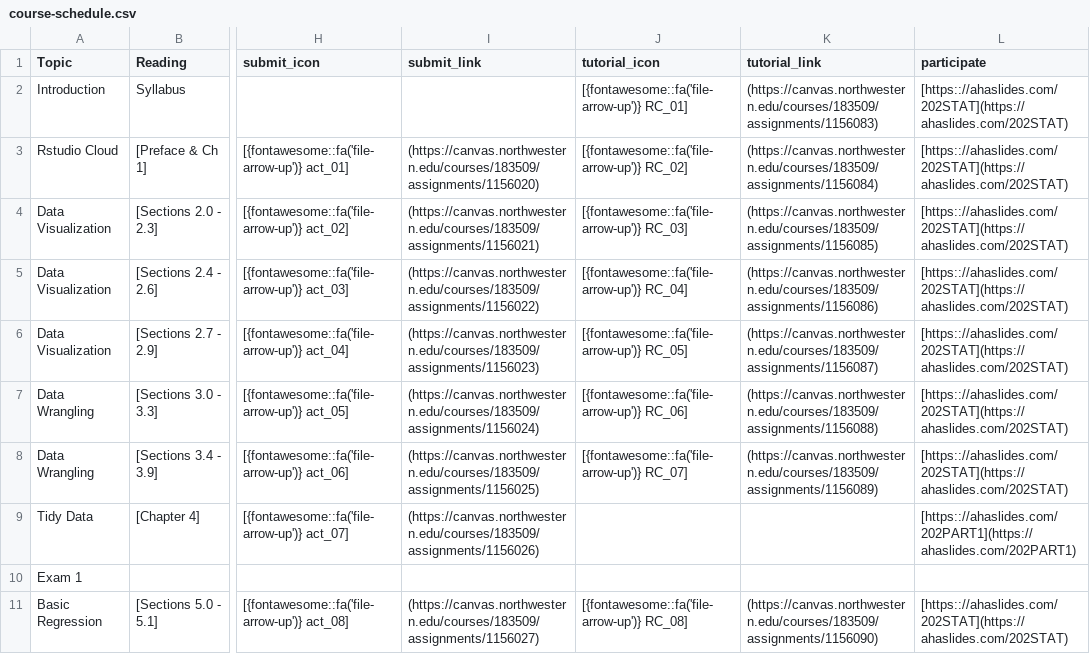
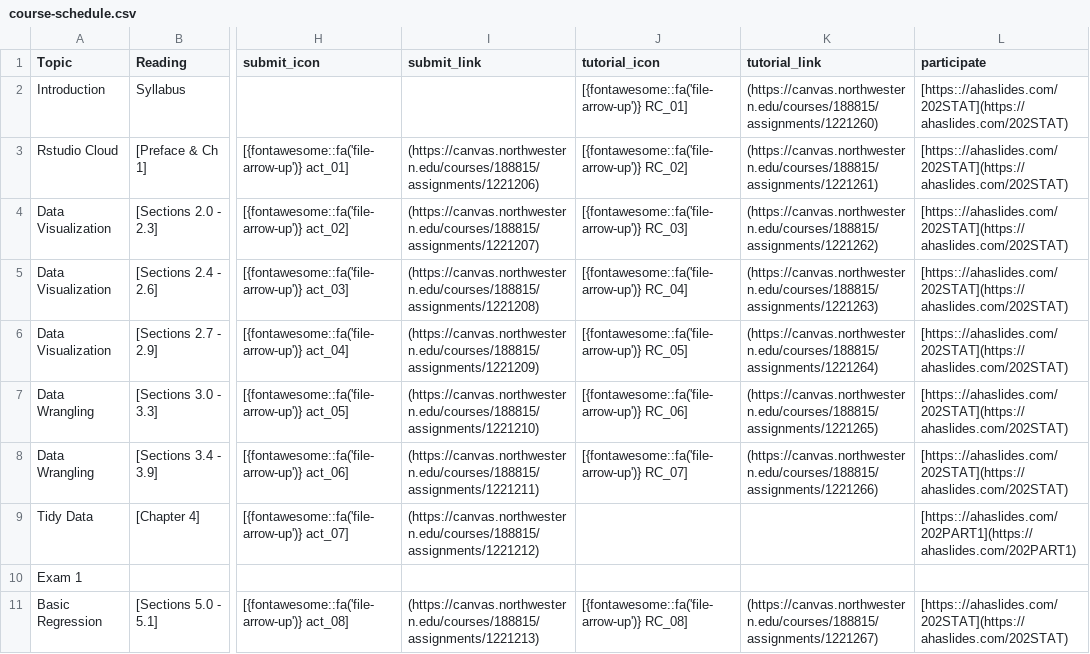
Before and after one commit to arvindkrishna87/stat202_website, a CSV file: documents/course-schedule.csv, drawn as a sheet; only a part is shown, gaps mark what is left out; the diff covers the shown part only; the diff names each change by its address in the sheet, - before the commit and + after, or states it on an @@ line.

```diff
--- a/documents/course-schedule.csv
+++ b/documents/course-schedule.csv
-K2 (tutorial_link): (https://canvas.northwestern.edu/courses/183509/assignments/1156083)
+K2 (tutorial_link): (https://canvas.northwestern.edu/courses/188815/assignments/1221260)
-I3 (submit_link): (https://canvas.northwestern.edu/courses/183509/assignments/1156020)
+I3 (submit_link): (https://canvas.northwestern.edu/courses/188815/assignments/1221206)
-K3 (tutorial_link): (https://canvas.northwestern.edu/courses/183509/assignments/1156084)
+K3 (tutorial_link): (https://canvas.northwestern.edu/courses/188815/assignments/1221261)
-I4 (submit_link): (https://canvas.northwestern.edu/courses/183509/assignments/1156021)
+I4 (submit_link): (https://canvas.northwestern.edu/courses/188815/assignments/1221207)
-K4 (tutorial_link): (https://canvas.northwestern.edu/courses/183509/assignments/1156085)
+K4 (tutorial_link): (https://canvas.northwestern.edu/courses/188815/assignments/1221262)
-I5 (submit_link): (https://canvas.northwestern.edu/courses/183509/assignments/1156022)
+I5 (submit_link): (https://canvas.northwestern.edu/courses/188815/assignments/1221208)
-K5 (tutorial_link): (https://canvas.northwestern.edu/courses/183509/assignments/1156086)
+K5 (tutorial_link): (https://canvas.northwestern.edu/courses/188815/assignments/1221263)
-I6 (submit_link): (https://canvas.northwestern.edu/courses/183509/assignments/1156023)
+I6 (submit_link): (https://canvas.northwestern.edu/courses/188815/assignments/1221209)
-K6 (tutorial_link): (https://canvas.northwestern.edu/courses/183509/assignments/1156087)
+K6 (tutorial_link): (https://canvas.northwestern.edu/courses/188815/assignments/1221264)
-I7 (submit_link): (https://canvas.northwestern.edu/courses/183509/assignments/1156024)
+I7 (submit_link): (https://canvas.northwestern.edu/courses/188815/assignments/1221210)
-K7 (tutorial_link): (https://canvas.northwestern.edu/courses/183509/assignments/1156088)
+K7 (tutorial_link): (https://canvas.northwestern.edu/courses/188815/assignments/1221265)
-I8 (submit_link): (https://canvas.northwestern.edu/courses/183509/assignments/1156025)
+I8 (submit_link): (https://canvas.northwestern.edu/courses/188815/assignments/1221211)
-K8 (tutorial_link): (https://canvas.northwestern.edu/courses/183509/assignments/1156089)
+K8 (tutorial_link): (https://canvas.northwestern.edu/courses/188815/assignments/1221266)
-I9 (submit_link): (https://canvas.northwestern.edu/courses/183509/assignments/1156026)
+I9 (submit_link): (https://canvas.northwestern.edu/courses/188815/assignments/1221212)
-I11 (submit_link): (https://canvas.northwestern.edu/courses/183509/assignments/1156027)
+I11 (submit_link): (https://canvas.northwestern.edu/courses/188815/assignments/1221213)
-K11 (tutorial_link): (https://canvas.northwestern.edu/courses/183509/assignments/1156090)
+K11 (tutorial_link): (https://canvas.northwestern.edu/courses/188815/assignments/1221267)
```
Also changed, not shown: 23 edited cells elsewhere in this file, documents/agenda_final.csv, 38 other files.
